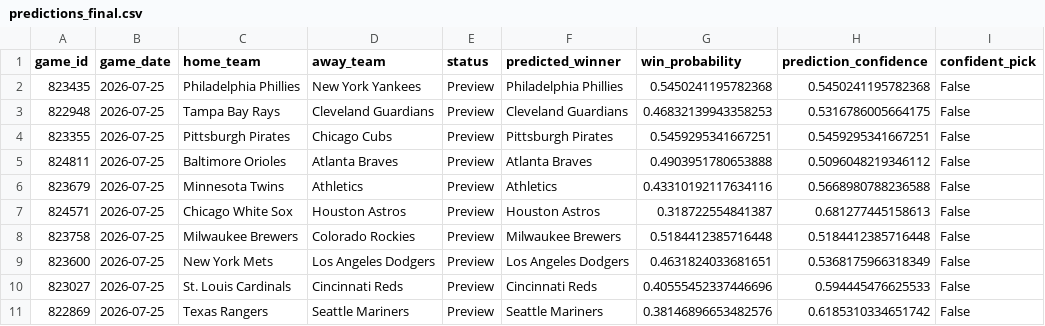
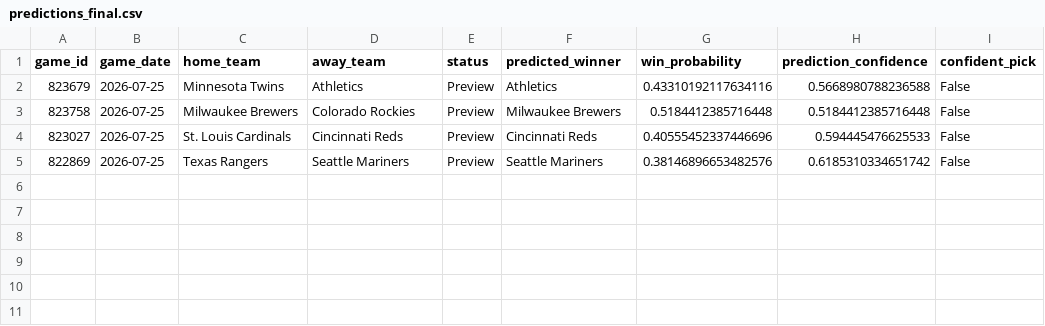
Before and after one commit to ByteLogic214/MLB-2026-Predictions, a CSV file: data/processed/predictions_final.csv, drawn as a sheet.

Commit message:
Predictions update [skip ci]

```diff
--- a/data/processed/predictions_final.csv
+++ b/data/processed/predictions_final.csv
@@ -1,10 +1,4 @@
 game_id,game_date,home_team,away_team,status,predicted_winner,win_probability,prediction_confidence,confident_pick
-823435,2026-07-25,Philadelphia Phillies,New York Yankees,Preview,Philadelphia Phillies,0.5450241195782368,0.5450241195782368,False
-822948,2026-07-25,Tampa Bay Rays,Cleveland Guardians,Preview,Cleveland Guardians,0.46832139943358253,0.5316786005664175,False
-823355,2026-07-25,Pittsburgh Pirates,Chicago Cubs,Preview,Pittsburgh Pirates,0.5459295341667251,0.5459295341667251,False
-824811,2026-07-25,Baltimore Orioles,Atlanta Braves,Preview,Atlanta Braves,0.4903951780653888,0.5096048219346112,False
 823679,2026-07-25,Minnesota Twins,Athletics,Preview,Athletics,0.43310192117634116,0.5668980788236588,False
-824571,2026-07-25,Chicago White Sox,Houston Astros,Preview,Houston Astros,0.318722554841387,0.681277445158613,False
 823758,2026-07-25,Milwaukee Brewers,Colorado Rockies,Preview,Milwaukee Brewers,0.5184412385716448,0.5184412385716448,False
-823600,2026-07-25,New York Mets,Los Angeles Dodgers,Preview,Los Angeles Dodgers,0.4631824033681651,0.5368175966318349,False
 823027,2026-07-25,St. Louis Cardinals,Cincinnati Reds,Preview,Cincinnati Reds,0.40555452337446696,0.594445476625533,False
```
